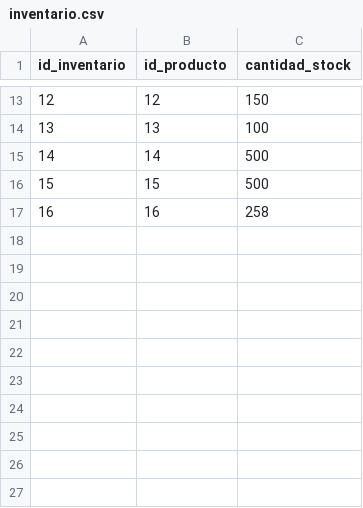
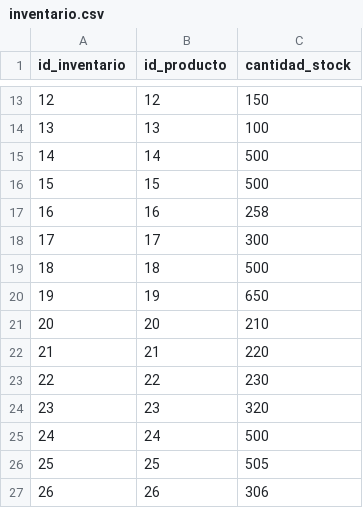
Before and after one commit to Josedoria93/sql_project, a CSV file: inventario.csv, drawn as a sheet; only a part is shown, gaps mark what is left out; the diff names each change by its address in the sheet, - before the commit and + after, or states it on an @@ line.

Commit message:
datos

```diff
--- a/inventario.csv
+++ b/inventario.csv
+row 18: 17 | 17 | 300
+row 19: 18 | 18 | 500
+row 20: 19 | 19 | 650
+row 21: 20 | 20 | 210
+row 22: 21 | 21 | 220
+row 23: 22 | 22 | 230
+row 24: 23 | 23 | 320
+row 25: 24 | 24 | 500
+row 26: 25 | 25 | 505
+row 27: 26 | 26 | 306
```
